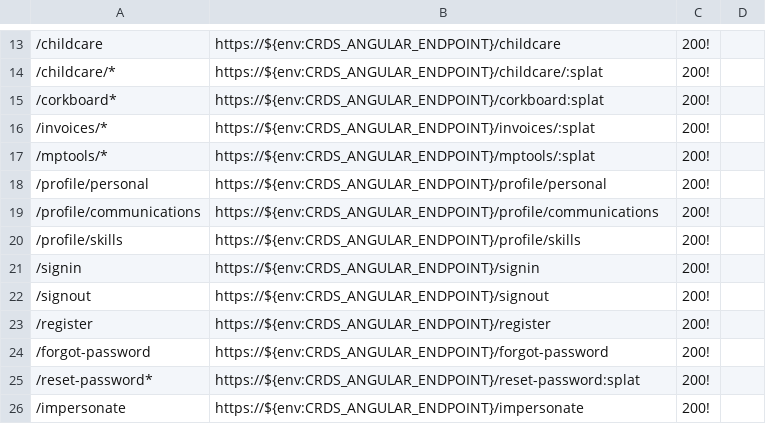
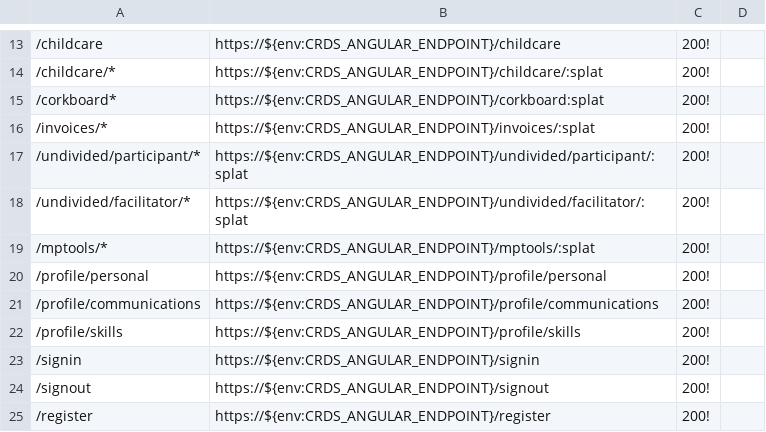
Before and after one commit to crdschurch/crds-net, a CSV file: redirects.csv, drawn as a sheet; only a part is shown, gaps mark what is left out; the shorter side is filled out with more unchanged rows; the diff names each change by its address in the sheet, - before the commit and + after, or states it on an @@ line.

Commit message:
Redirects for undivided forms

```diff
--- a/redirects.csv
+++ b/redirects.csv
+row 17: /undivided/participant/* | https://${env:CRDS_ANGULAR_ENDPOINT}/undivided/participant/:splat | 200!
+row 18: /undivided/facilitator/* | https://${env:CRDS_ANGULAR_ENDPOINT}/undivided/facilitator/:splat | 200!
```
